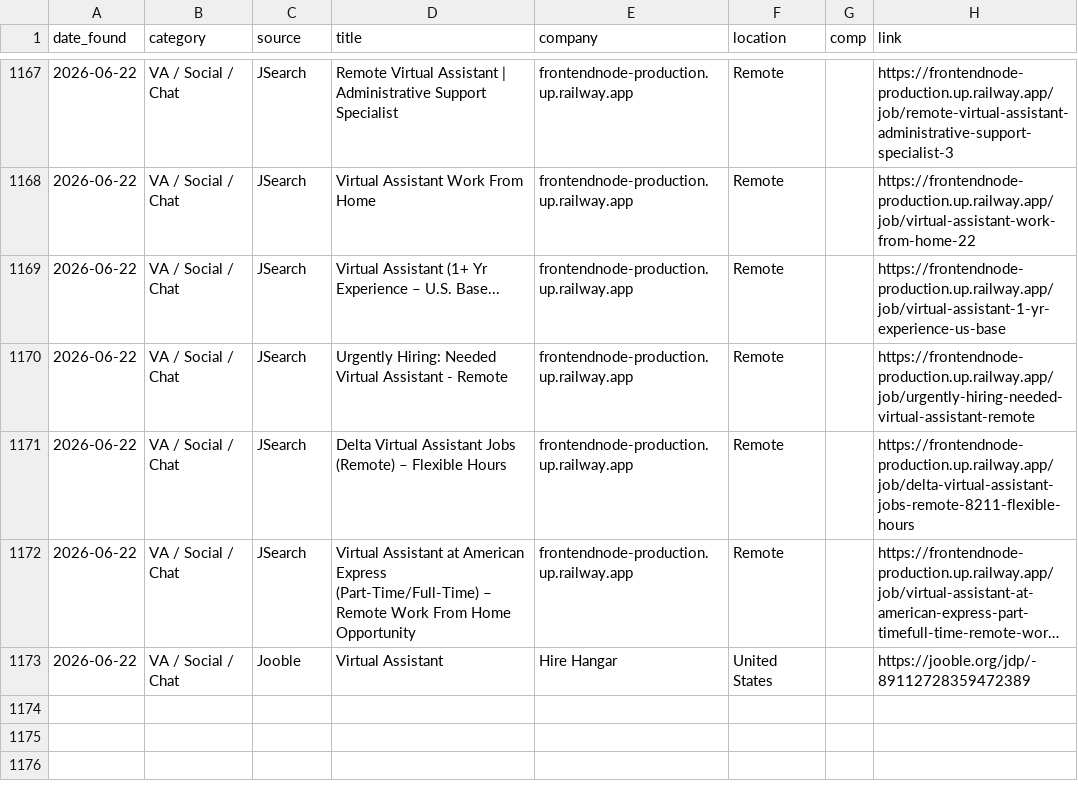
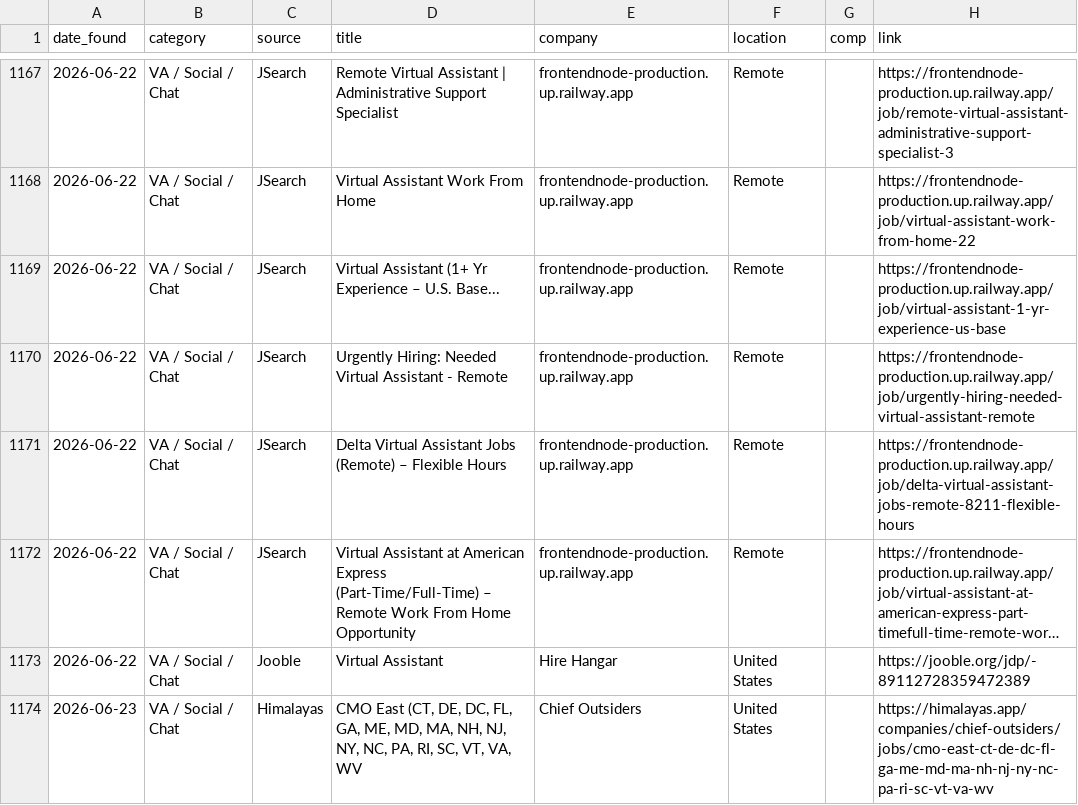
Before and after one commit to annaaimodel/better-prompt-ai-main, a CSV file: jobs/history.csv, drawn as a sheet; only a part is shown, gaps mark what is left out; long unchanged cells end in …; the diff names each change by its address in the sheet, - before the commit and + after, or states it on an @@ line.

```diff
--- a/jobs/history.csv
+++ b/jobs/history.csv
+row 1174: 2026-06-23 | VA / Social / Chat | Himalayas | CMO East (CT, DE, DC, FL, GA, ME, MD, MA, NH, NJ, NY, NC, PA, RI, SC, VT, VA, WV | Chief Outsiders | United States |  | https://himalayas.app/companies/chief-outsiders/jobs/cmo-east-ct-de-dc-fl-ga-me-md-ma-nh-nj-ny-nc-pa-ri-sc-vt-va-wv
```
Also changed, not shown: 5 other files.
